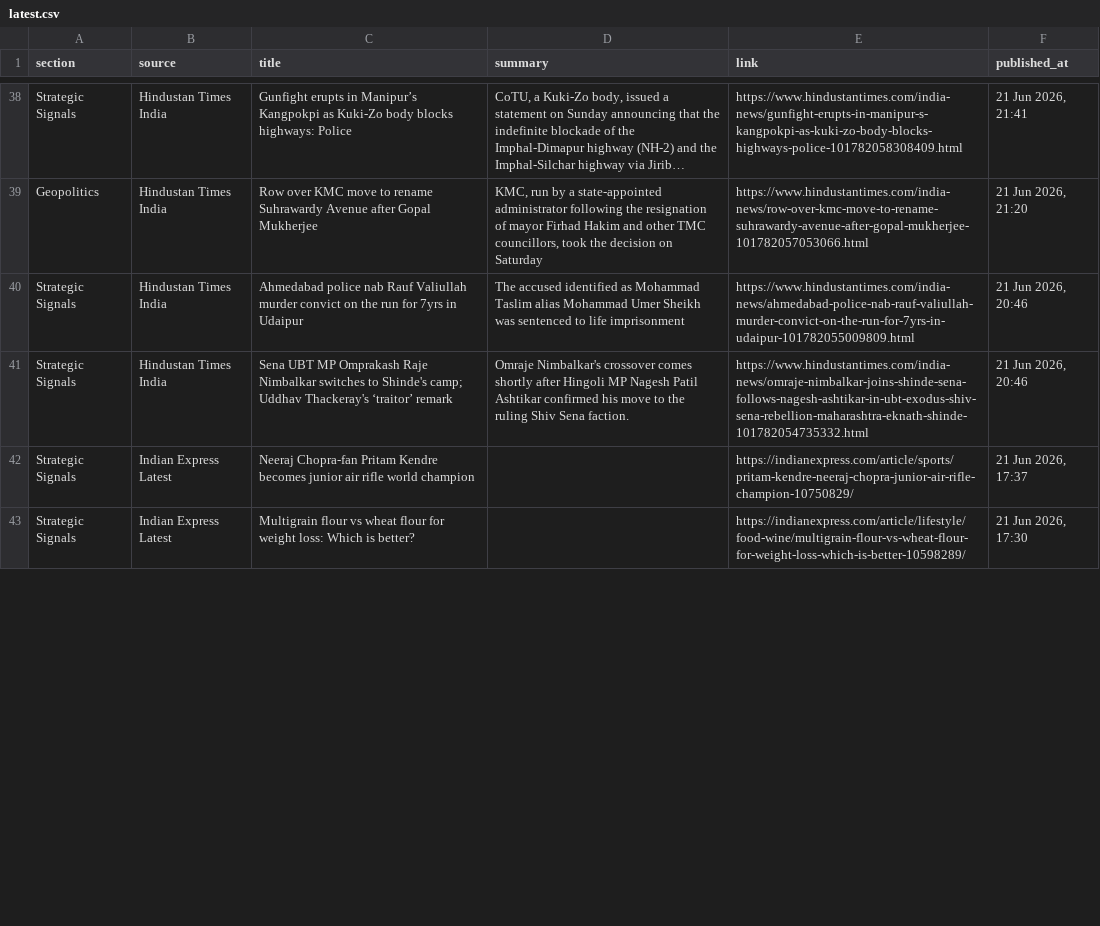
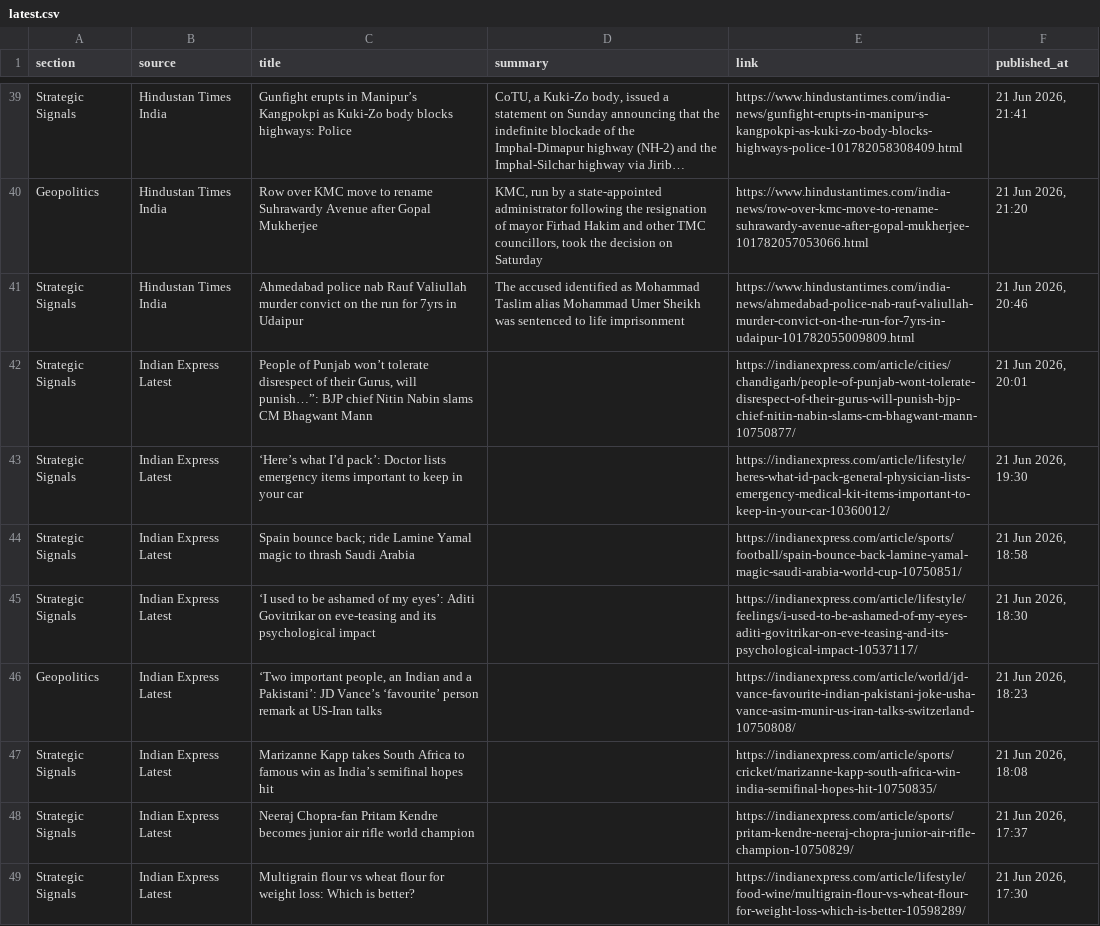
Before and after one commit to sumantrabasudawn/news-tracker, a CSV file: output/latest.csv, drawn as a sheet; only a part is shown, gaps mark what is left out; long unchanged cells end in …; removed rows and columns are numbered as before the commit, all else as after; the diff covers the shown part only; the diff names each change by its address in the sheet, - before the commit and + after, or states it on an @@ line.

```diff
--- a/output/latest.csv
+++ b/output/latest.csv
-row 41: Strategic Signals | Hindustan Times India | Sena UBT MP Omprakash Raje Nimbalkar switches to Shinde's camp; Uddhav Thackeray's ‘traitor’ remark | Omraje Nimbalkar's crossover comes shortly after Hingoli MP Nagesh Patil Ashtikar confirmed his move to the ruling Shiv Sena faction. | https://www.hindustantimes.com/india-news/omraje-nimbalkar-joins-shinde-sena-follows-nagesh-ashtikar-in-ubt-exodus-shiv-sena-rebellion-maharashtra-eknath-shinde-101782054735332.html | 21 Jun 2026, 20:46
+row 42: Strategic Signals | Indian Express Latest | People of Punjab won’t tolerate disrespect of their Gurus, will punish…”: BJP chief Nitin Nabin slams CM Bhagwant Mann |  | https://indianexpress.com/article/cities/chandigarh/people-of-punjab-wont-tolerate-disrespect-of-their-gurus-will-punish-bjp-chief-nitin-nabin-slams-cm-bhagwant-mann-10750877/ | 21 Jun 2026, 20:01
+row 43: Strategic Signals | Indian Express Latest | ‘Here’s what I’d pack’: Doctor lists emergency items important to keep in your car |  | https://indianexpress.com/article/lifestyle/heres-what-id-pack-general-physician-lists-emergency-medical-kit-items-important-to-keep-in-your-car-10360012/ | 21 Jun 2026, 19:30
+row 44: Strategic Signals | Indian Express Latest | Spain bounce back; ride Lamine Yamal magic to thrash Saudi Arabia |  | https://indianexpress.com/article/sports/football/spain-bounce-back-lamine-yamal-magic-saudi-arabia-world-cup-10750851/ | 21 Jun 2026, 18:58
+row 45: Strategic Signals | Indian Express Latest | ‘I used to be ashamed of my eyes’: Aditi Govitrikar on eve-teasing and its psychological impact |  | https://indianexpress.com/article/lifestyle/feelings/i-used-to-be-ashamed-of-my-eyes-aditi-govitrikar-on-eve-teasing-and-its-psychological-impact-10537117/ | 21 Jun 2026, 18:30
+row 46: Geopolitics | Indian Express Latest | ‘Two important people, an Indian and a Pakistani’: JD Vance’s ‘favourite’ person remark at US-Iran talks |  | https://indianexpress.com/article/world/jd-vance-favourite-indian-pakistani-joke-usha-vance-asim-munir-us-iran-talks-switzerland-10750808/ | 21 Jun 2026, 18:23
+row 47: Strategic Signals | Indian Express Latest | Marizanne Kapp takes South Africa to famous win as India’s semifinal hopes hit |  | https://indianexpress.com/article/sports/cricket/marizanne-kapp-south-africa-win-india-semifinal-hopes-hit-10750835/ | 21 Jun 2026, 18:08
```
Also changed, not shown: 8 added rows, 13 removed rows and 2 edited cells elsewhere in this file, 2 other files.
